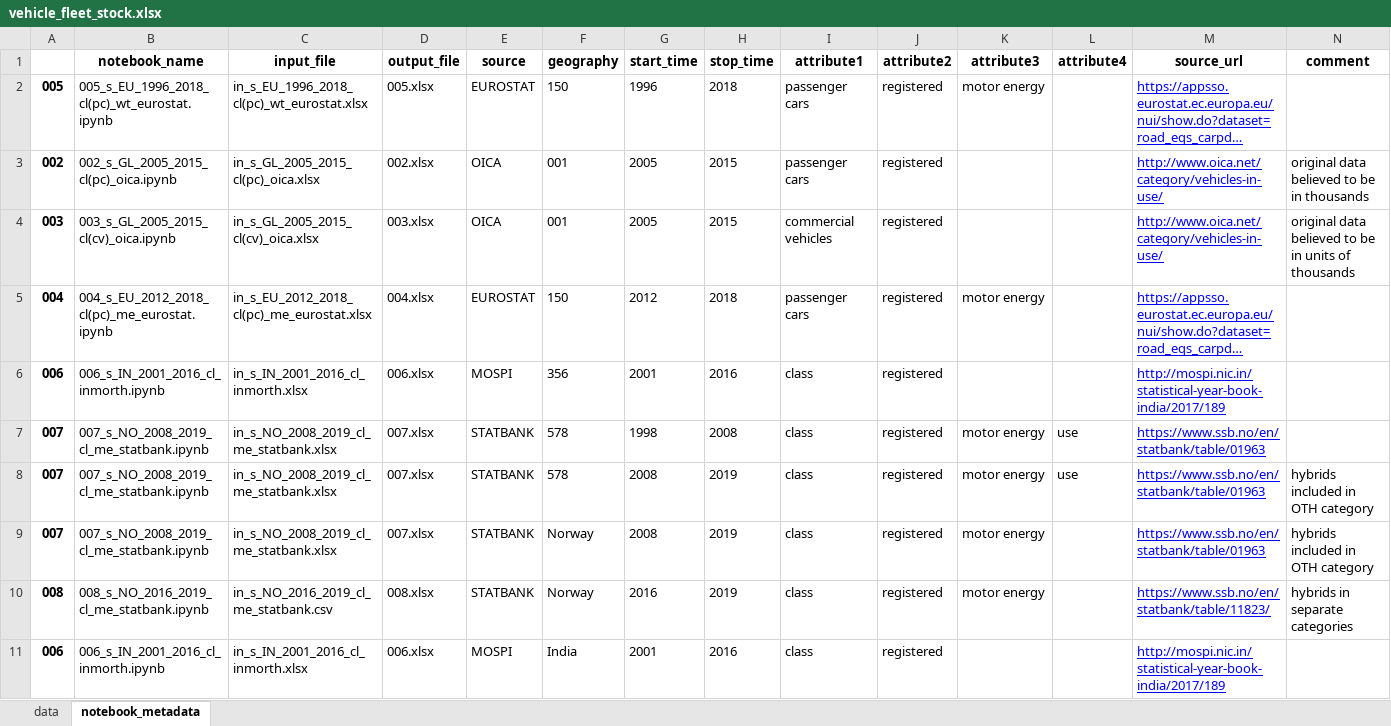
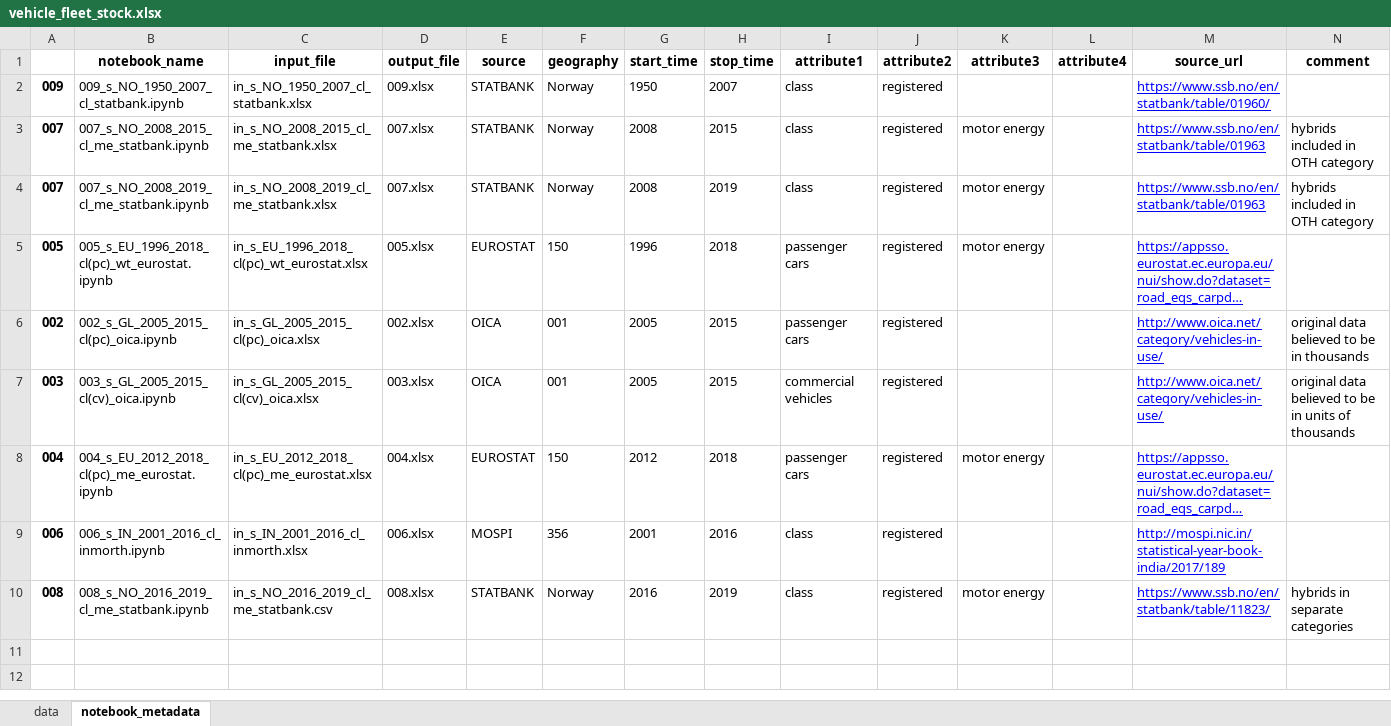
Before and after one commit to romainbilly/vehicle_stock, an Excel workbook: vehicle_fleet_stock.xlsx, sheet notebook_metadata, drawn as a sheet; long unchanged cells end in …; values as stored, in another font and other column widths than the file's, no borders; removed rows and columns are numbered as before the commit, all else as after; the diff names each change by its address in the sheet, - before the commit and + after, or states it on an @@ line.

```diff
--- a/vehicle_fleet_stock.xlsx (sheet notebook_metadata)
+++ b/vehicle_fleet_stock.xlsx (sheet notebook_metadata)
+row 2: 009 | 009_s_NO_1950_2007_cl_statbank.ipynb | in_s_NO_1950_2007_cl_statbank.xlsx | 009.xlsx | STATBANK | Norway | 1950 | 2007 | class | registered |  |  | https://www.ssb.no/en/statbank/table/01960/
+row 3: 007 | 007_s_NO_2008_2015_cl_me_statbank.ipynb | in_s_NO_2008_2015_cl_me_statbank.xlsx | 007.xlsx | STATBANK | Norway | 2008 | 2015 | class | registered | motor energy |  | https://www.ssb.no/en/statbank/table/01963 | hybrids included in OTH category
@@ row 9 moved to row 4: 007 @@
-row 7: 007 | 007_s_NO_2008_2019_cl_me_statbank.ipynb | in_s_NO_2008_2019_cl_me_statbank.xlsx | 007.xlsx | STATBANK | 578 | 1998 | 2008 | class | registered | motor energy | use | https://www.ssb.no/en/statbank/table/01963
-row 8: 007 | 007_s_NO_2008_2019_cl_me_statbank.ipynb | in_s_NO_2008_2019_cl_me_statbank.xlsx | 007.xlsx | STATBANK | 578 | 2008 | 2019 | class | registered | motor energy | use | https://www.ssb.no/en/statbank/table/01963 | hybrids included in OTH category
-row 11: 006 | 006_s_IN_2001_2016_cl_inmorth.ipynb | in_s_IN_2001_2016_cl_inmorth.xlsx | 006.xlsx | MOSPI | India | 2001 | 2016 | class | registered |  |  | http://mospi.nic.in/statistical-year-book-india/2017/189
```
Also changed, not shown: sheet data, 007.xlsx, in_s_NO_1950_2007_cl_statbank.xlsx, 11 other files.
